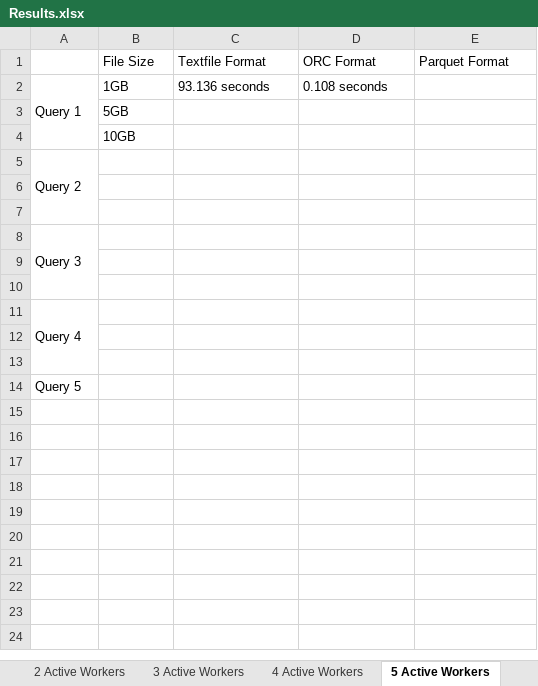
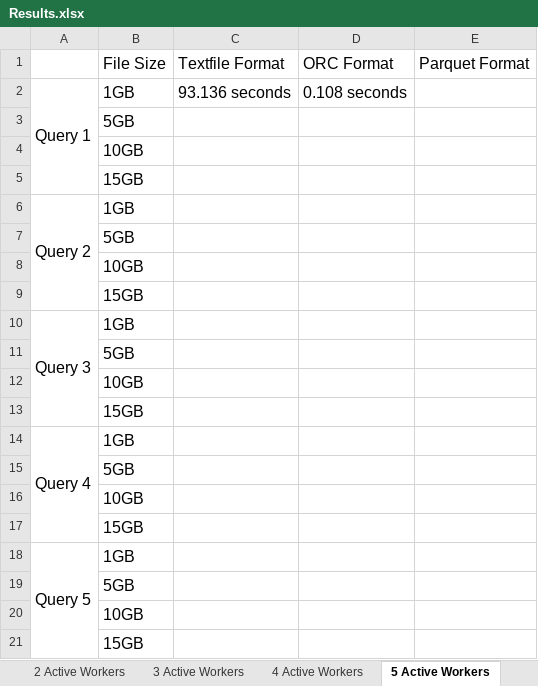
Before and after one commit to nwzxy/CST4599, an Excel workbook: Results.xlsx, sheet 5 Active Workers, drawn as a sheet; values as stored, in another font and other column widths than the file's, no borders; addresses are those after the commit; the diff names each change by its address in the sheet, - before the commit and + after, or states it on an @@ line.

```diff
--- a/Results.xlsx (sheet 5 Active Workers)
+++ b/Results.xlsx (sheet 5 Active Workers)
@@ B1:E1 text size: larger @@
@@ A2:D2 text size: larger @@
@@ B3:B4 text size: larger @@
+row 5:  | 15GB
@@ A6 text size: larger @@
-B6: (empty)
+B6: 1GB
-B7: (empty)
+B7: 5GB
-B8: (empty)
+B8: 10GB
+row 9:  | 15GB
@@ A10 text size: larger @@
-B10: (empty)
+B10: 1GB
-B11: (empty)
+B11: 5GB
-B12: (empty)
+B12: 10GB
+row 13:  | 15GB
@@ A14 text size: larger @@
-B14: (empty)
+B14: 1GB
-B15: (empty)
+B15: 5GB
-B16: (empty)
+B16: 10GB
+row 17:  | 15GB
@@ A18 text size: larger @@
+A18:A21 merged
-B18: (empty)
+B18: 1GB
+row 19:  | 5GB
+row 20:  | 10GB
+row 21:  | 15GB
```
Also changed, not shown: sheet 4 Active Workers, 10 other files.
